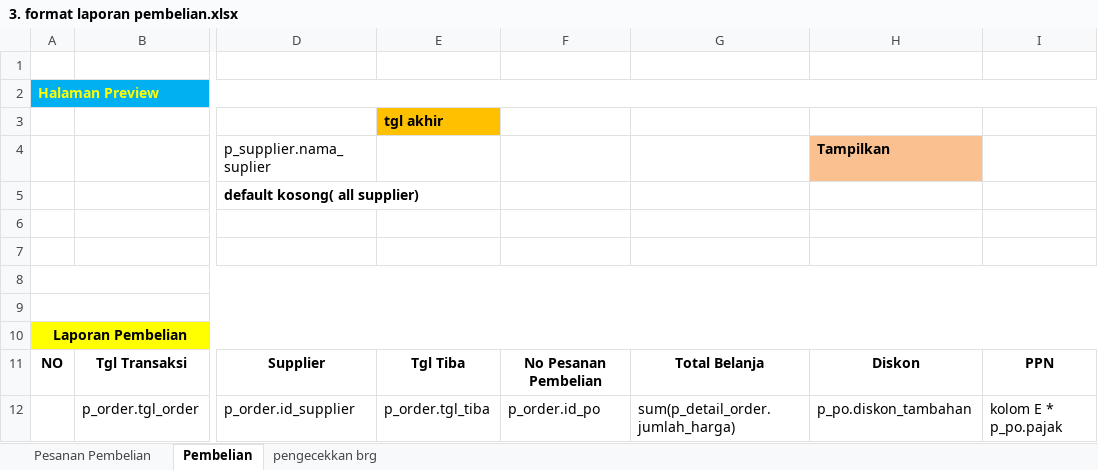
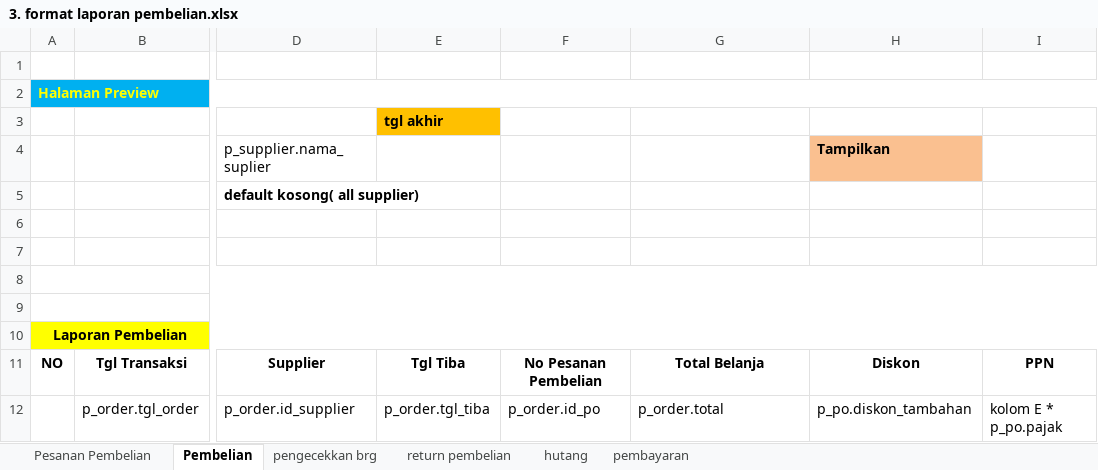
Before and after one commit to mastermanagements/New31SIM11, an Excel workbook: Documen Aturusaha/Format Laporan/3. format laporan pembelian.xlsx, sheet Pembelian, drawn as a sheet; only a part is shown, gaps mark what is left out; values as stored, in another font and other column widths than the file's, no borders; the diff names each change by its address in the sheet, - before the commit and + after, or states it on an @@ line.

Commit message:
revisi format laporan pembelian dan laporan penjualan

```diff
--- a/Documen Aturusaha/Format Laporan/3. format laporan pembelian.xlsx (sheet Pembelian)
+++ b/Documen Aturusaha/Format Laporan/3. format laporan pembelian.xlsx (sheet Pembelian)
+sheet tab: return pembelian
+sheet tab: hutang
+sheet tab: pembayaran
-G12: sum(p_detail_order.jumlah_harga)
+G12: p_order.total
```
Also changed, not shown: sheet pengecekkan brg, sheet Pesanan Pembelian, Documen Aturusaha/Revisi/daftar tabel revisi.xlsx, Documen Aturusaha/daftar menu.xlsx, 6 other files.
